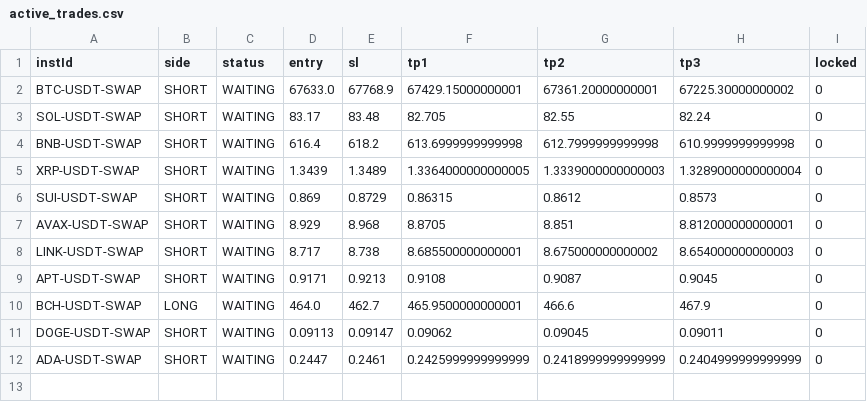
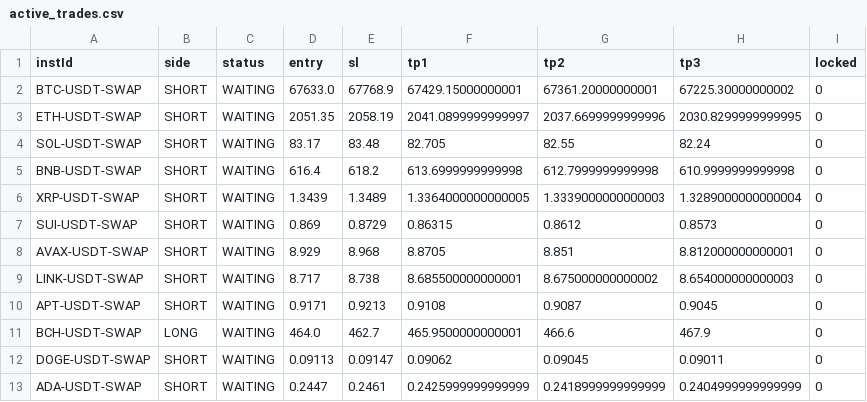
Before and after one commit to NickWu97/alpha-oracle-bot, a CSV file: active_trades.csv, drawn as a sheet; the diff names each change by its address in the sheet, - before the commit and + after, or states it on an @@ line.

```diff
--- a/active_trades.csv
+++ b/active_trades.csv
+row 3: ETH-USDT-SWAP | SHORT | WAITING | 2051.35 | 2058.19 | 2041.0899999999997 | 2037.6699999999996 | 2030.8299999999995 | 0
```
